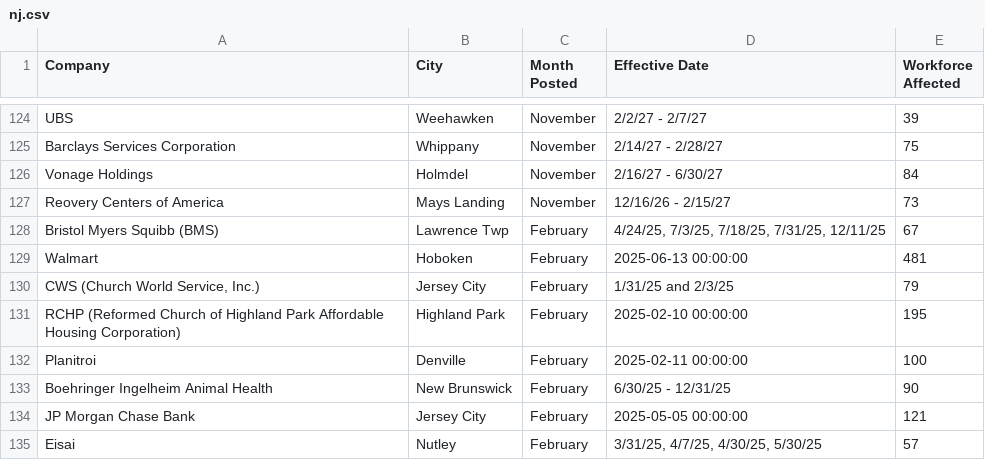
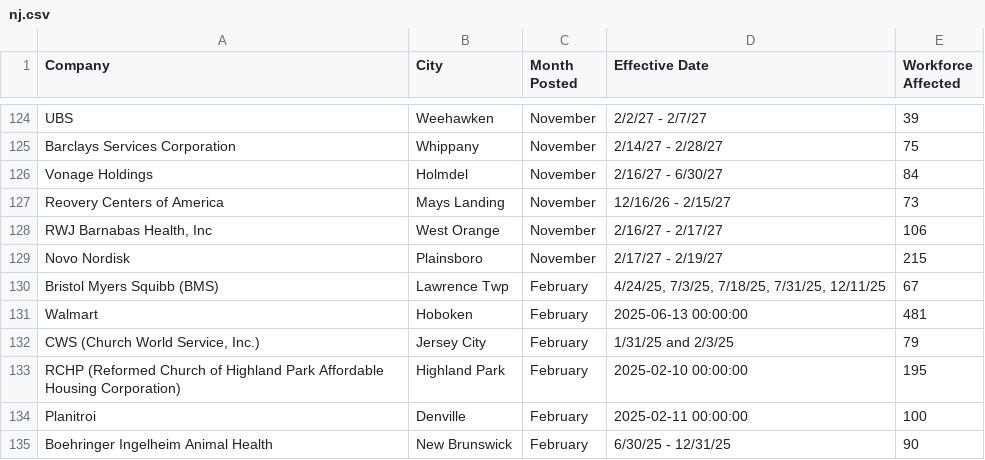
Before and after one commit to FTS-IE/warn-notice-actions, a CSV file: data/nj.csv, drawn as a sheet; only a part is shown, gaps mark what is left out; the shorter side is filled out with more unchanged rows; the diff names each change by its address in the sheet, - before the commit and + after, or states it on an @@ line.

```diff
--- a/data/nj.csv
+++ b/data/nj.csv
+row 128: RWJ Barnabas Health, Inc | West Orange | November | 2/16/27 - 2/17/27 | 106
+row 129: Novo Nordisk | Plainsboro | November | 2/17/27 - 2/19/27 | 215
```
Also changed, not shown: data/ne.csv, data/or.csv, 12 other files.
